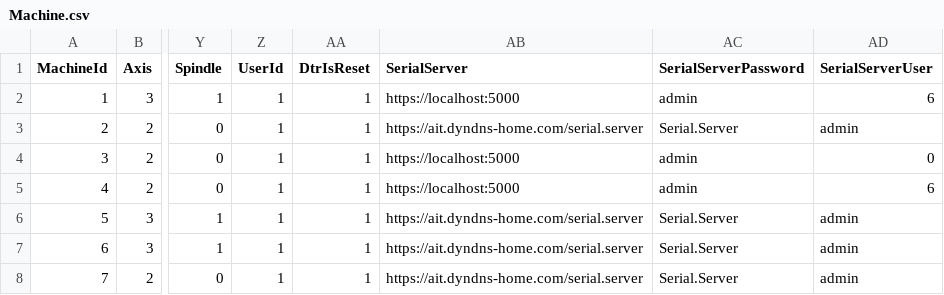
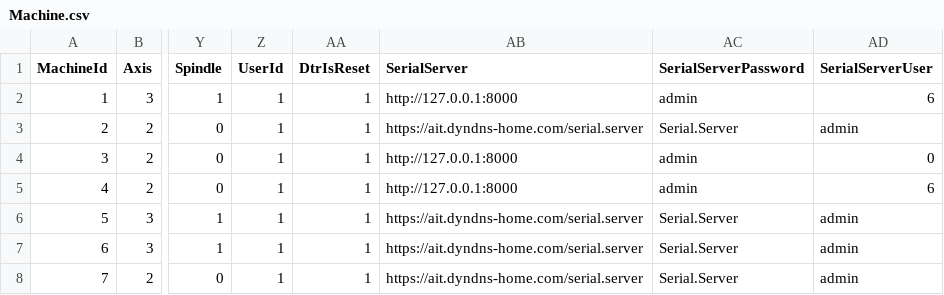
Before and after one commit to aiten/CNCLib, a CSV file: Src/Repository/DefaultData/Machine.csv, drawn as a sheet; only a part is shown, gaps mark what is left out; the diff names each change by its address in the sheet, - before the commit and + after, or states it on an @@ line.

```diff
--- a/Src/Repository/DefaultData/Machine.csv
+++ b/Src/Repository/DefaultData/Machine.csv
-AB2 (SerialServer): https://localhost:5000
+AB2 (SerialServer): http://127.0.0.1:8000
-AB4:AB5 (SerialServer): https://localhost:5000
+AB4:AB5 (SerialServer): http://127.0.0.1:8000
```
Also changed, not shown: 3 other files.
